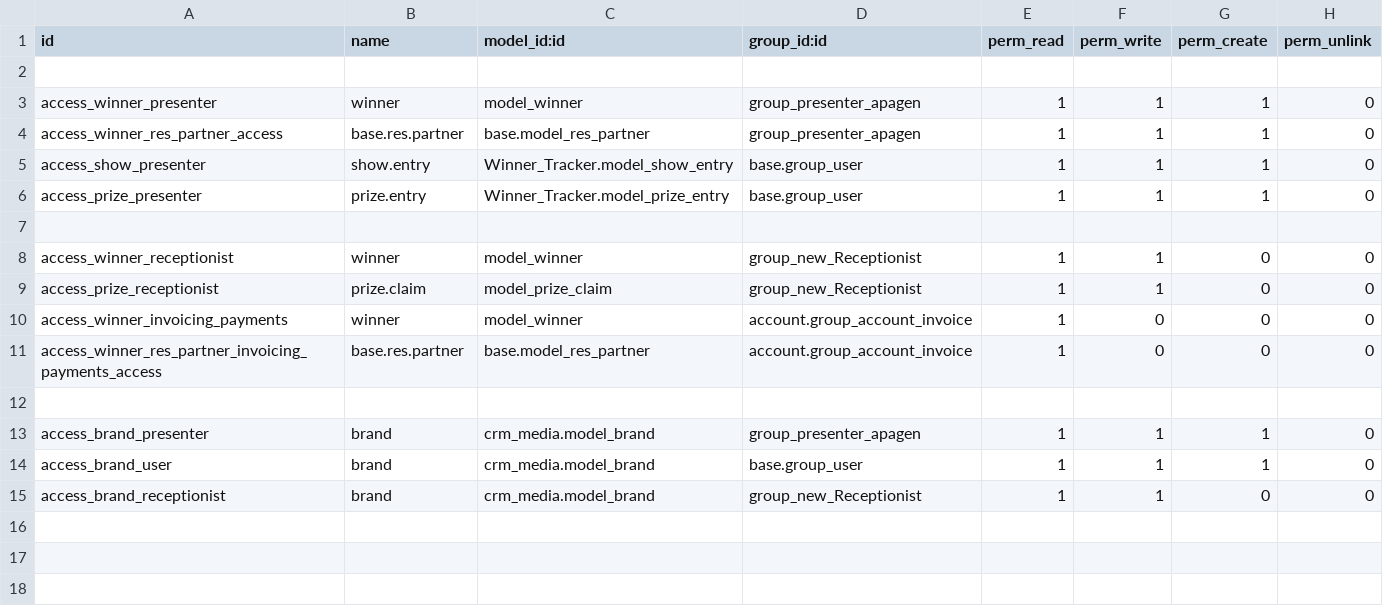
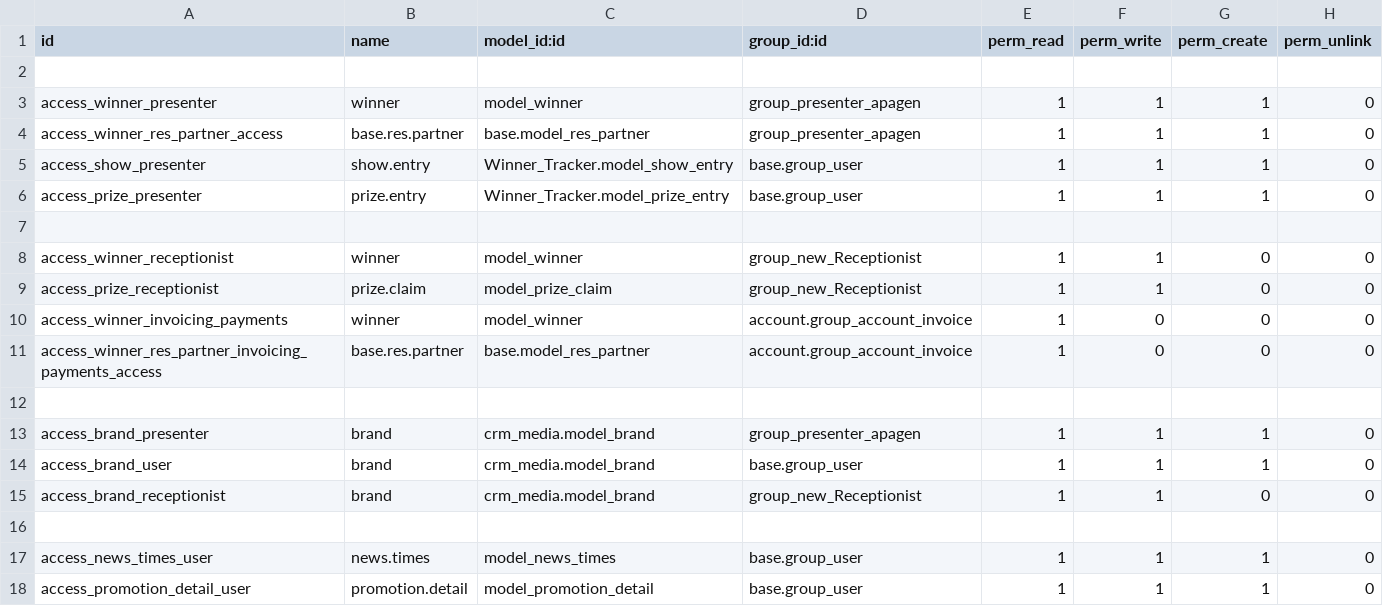
Before and after one commit to pritish-14/rag-revert, a CSV file: Winner_Tracker/security/ir.model.access.csv, drawn as a sheet.

```diff
--- a/Winner_Tracker/security/ir.model.access.csv
+++ b/Winner_Tracker/security/ir.model.access.csv
@@ -15 +15,4 @@ access_brand_user,brand,crm_media.model_brand,base.group_user,1,1,1,0
 access_brand_receptionist,brand,crm_media.model_brand,group_new_Receptionist,1,1,0,0
+
+access_news_times_user,news.times,model_news_times,base.group_user,1,1,1,0
+access_promotion_detail_user,promotion.detail,model_promotion_detail,base.group_user,1,1,1,0
```
Also changed, not shown: 4 other files.
